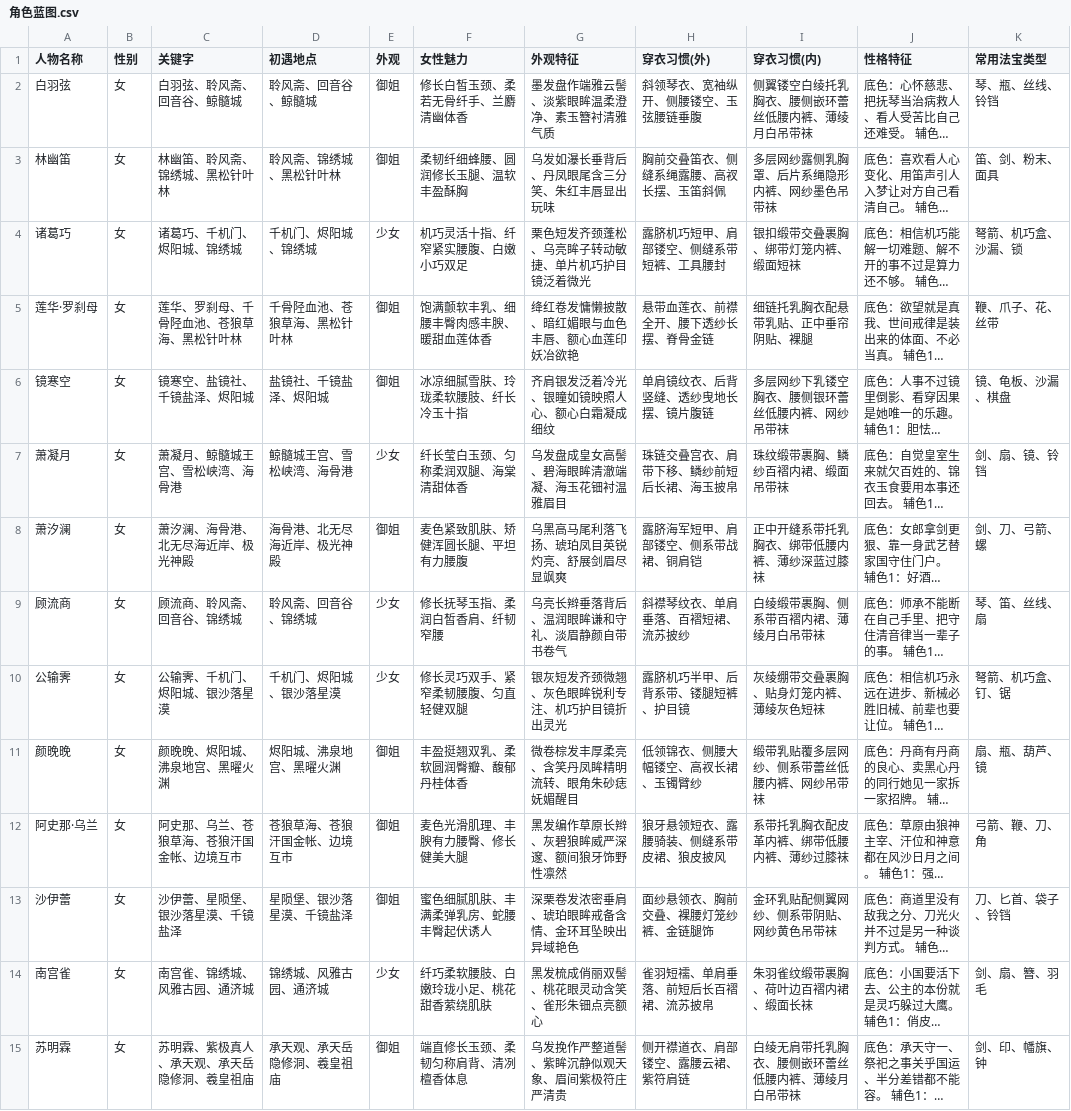
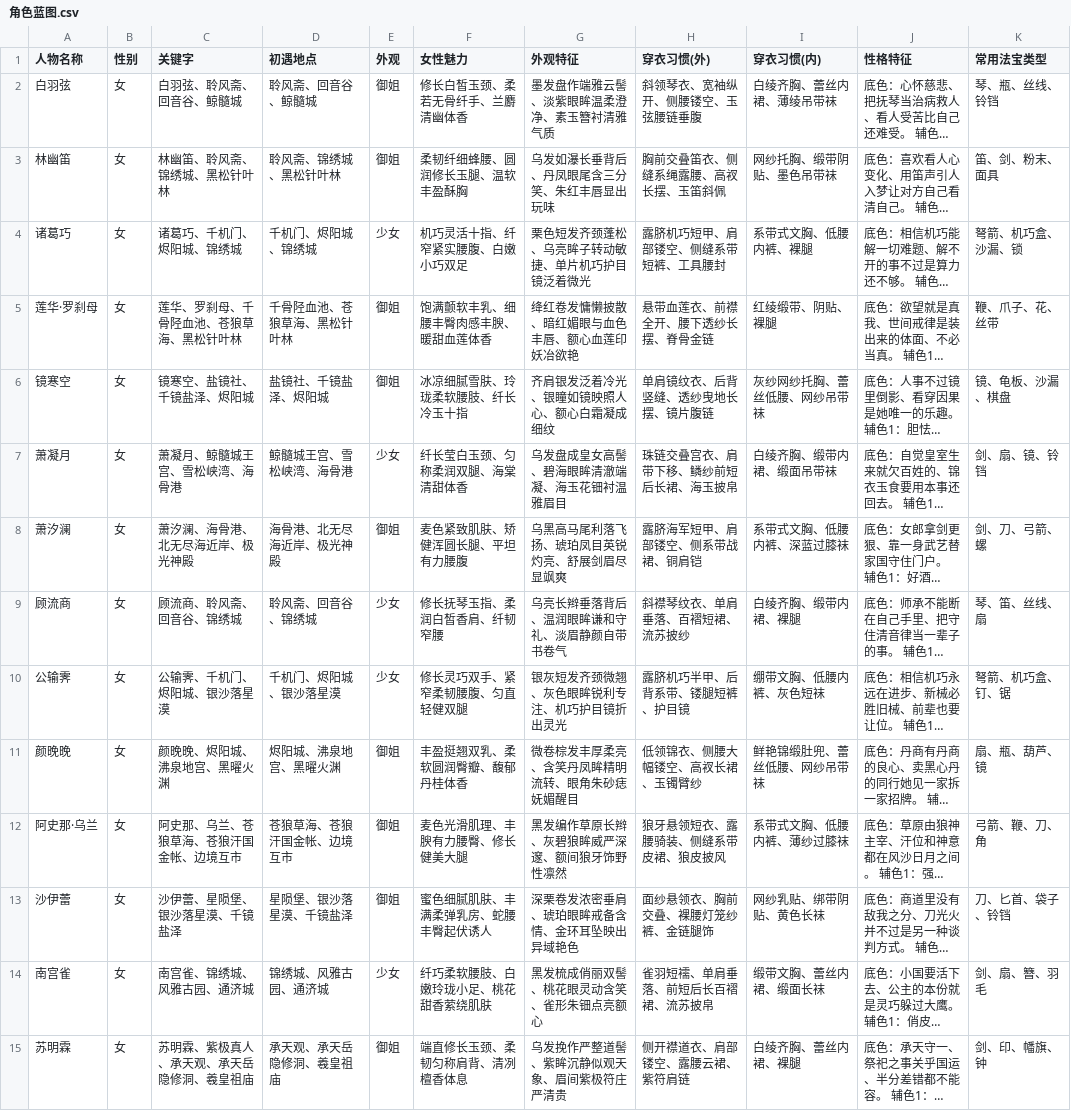
Before and after one commit to Awene/Cultivation-Card-Game, a CSV file: Doc/角色蓝图.csv, drawn as a sheet; only a part is shown; long unchanged cells end in …; the diff covers the shown part only; the diff names each change by its address in the sheet, - before the commit and + after, or states it on an @@ line.

```diff
--- a/Doc/角色蓝图.csv
+++ b/Doc/角色蓝图.csv
-I2 (穿衣习惯(内)): 侧翼镂空白绫托乳胸衣、腰侧嵌环蕾丝低腰内裤、薄绫月白吊带袜
+I2 (穿衣习惯(内)): 白绫齐胸、蕾丝内裙、薄绫吊带袜
-I3 (穿衣习惯(内)): 多层网纱露侧乳胸罩、后片系绳隐形内裤、网纱墨色吊带袜
+I3 (穿衣习惯(内)): 网纱托胸、缎带阴贴、墨色吊带袜
-I4 (穿衣习惯(内)): 银扣缎带交叠裹胸、绑带灯笼内裤、缎面短袜
+I4 (穿衣习惯(内)): 系带式文胸、低腰内裤、裸腿
-I5 (穿衣习惯(内)): 细链托乳胸衣配悬带乳贴、正中垂帘阴贴、裸腿
+I5 (穿衣习惯(内)): 红绫缎带、阴贴、裸腿
-I6 (穿衣习惯(内)): 多层网纱下乳镂空胸衣、腰侧银环蕾丝低腰内裤、网纱吊带袜
+I6 (穿衣习惯(内)): 灰纱网纱托胸、蕾丝低腰、网纱吊带袜
-I7 (穿衣习惯(内)): 珠纹缎带裹胸、鳞纱百褶内裙、缎面吊带袜
+I7 (穿衣习惯(内)): 白绫齐胸、缎带内裙、缎面吊带袜
-I8 (穿衣习惯(内)): 正中开缝系带托乳胸衣、绑带低腰内裤、薄纱深蓝过膝袜
+I8 (穿衣习惯(内)): 系带式文胸、低腰内裤、深蓝过膝袜
-I9 (穿衣习惯(内)): 白绫缎带裹胸、侧系带百褶内裙、薄绫月白吊带袜
+I9 (穿衣习惯(内)): 白绫齐胸、缎带内裙、裸腿
-I10 (穿衣习惯(内)): 灰绫绷带交叠裹胸、贴身灯笼内裤、薄绫灰色短袜
+I10 (穿衣习惯(内)): 绷带文胸、低腰内裤、灰色短袜
-I11 (穿衣习惯(内)): 缎带乳贴覆多层网纱、侧系带蕾丝低腰内裤、网纱吊带袜
+I11 (穿衣习惯(内)): 鲜艳锦缎肚兜、蕾丝低腰、网纱吊带袜
-I12 (穿衣习惯(内)): 系带托乳胸衣配皮革内裤、绑带低腰内裤、薄纱过膝袜
+I12 (穿衣习惯(内)): 系带式文胸、低腰内裤、薄纱过膝袜
-I13 (穿衣习惯(内)): 金环乳贴配侧翼网纱、侧系带阴贴、网纱黄色吊带袜
+I13 (穿衣习惯(内)): 网纱乳贴、绑带阴贴、黄色长袜
-I14 (穿衣习惯(内)): 朱羽雀纹缎带裹胸、荷叶边百褶内裙、缎面长袜
+I14 (穿衣习惯(内)): 缎带文胸、蕾丝内裙、缎面长袜
-I15 (穿衣习惯(内)): 白绫无肩带托乳胸衣、腰侧嵌环蕾丝低腰内裤、薄绫月白吊带袜
+I15 (穿衣习惯(内)): 白绫齐胸、蕾丝内裙、裸腿
```
Also changed, not shown: 87 edited cells elsewhere in this file, 53 other files.
